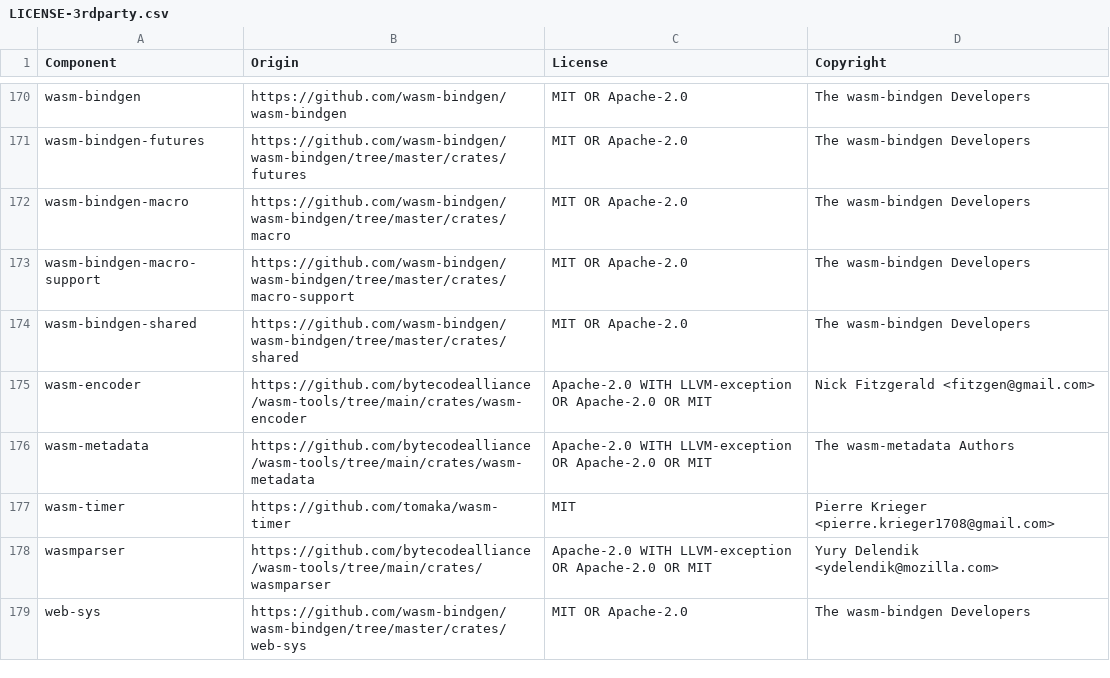
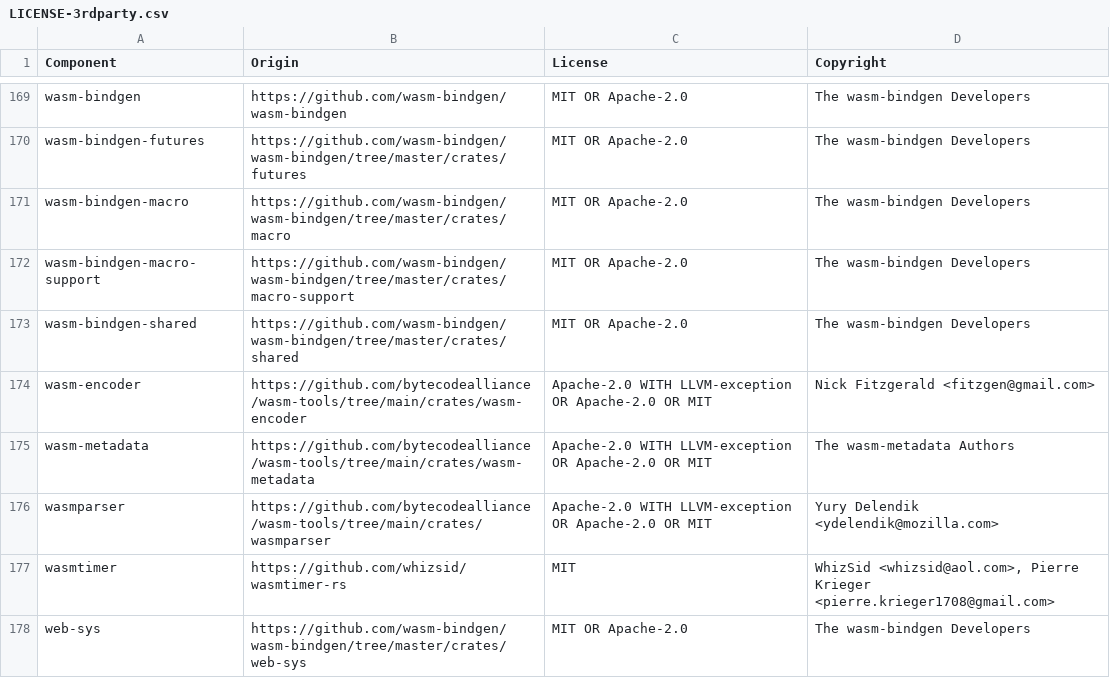
Before and after one commit to DataDog/datadog-api-client-rust, a CSV file: LICENSE-3rdparty.csv, drawn as a sheet; only a part is shown, gaps mark what is left out; the diff covers the shown part only.

```diff
--- a/LICENSE-3rdparty.csv
+++ b/LICENSE-3rdparty.csv
@@ -176,4 +175,4 @@ wasm-encoder,https://github.com/bytecodealliance/wasm-tools/tree/main/crates/was
 wasm-metadata,https://github.com/bytecodealliance/wasm-tools/tree/main/crates/wasm-metadata,Apache-2.0 WITH LLVM-exception OR Apache-2.0 OR MIT,The wasm-metadata Authors
-wasm-timer,https://github.com/tomaka/wasm-timer,MIT,Pierre Krieger <pierre.krieger1708@gmail.com>
 wasmparser,https://github.com/bytecodealliance/wasm-tools/tree/main/crates/wasmparser,Apache-2.0 WITH LLVM-exception OR Apache-2.0 OR MIT,Yury Delendik <ydelendik@mozilla.com>
+wasmtimer,https://github.com/whizsid/wasmtimer-rs,MIT,"WhizSid <whizsid@aol.com>, Pierre Krieger <pierre.krieger1708@gmail.com>"
 web-sys,https://github.com/wasm-bindgen/wasm-bindgen/tree/master/crates/web-sys,MIT OR Apache-2.0,The wasm-bindgen Developers
```
Also changed, not shown: 9 added rows, 22 removed rows and 2 edited cells elsewhere in this file.
